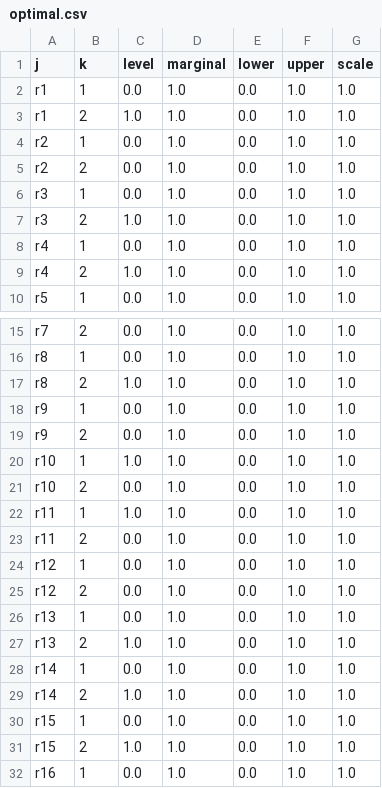
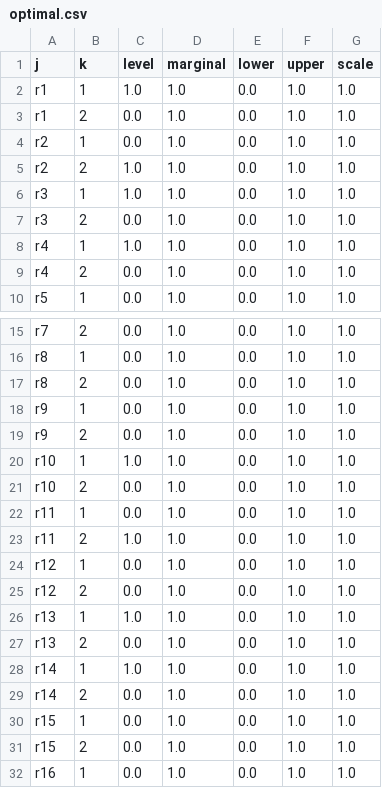
Before and after one commit to nandinijagtiani/DroneOptimization, a CSV file: Project/Optimize/optimal.csv, drawn as a sheet; only a part is shown, gaps mark what is left out; the diff covers the shown part only.

```diff
--- a/Project/Optimize/optimal.csv
+++ b/Project/Optimize/optimal.csv
@@ -1,10 +1,10 @@
 j,k,level,marginal,lower,upper,scale
-r1,1,0.0,1.0,0.0,1.0,1.0
-r1,2,1.0,1.0,0.0,1.0,1.0
+r1,1,1.0,1.0,0.0,1.0,1.0
+r1,2,0.0,1.0,0.0,1.0,1.0
 r2,1,0.0,1.0,0.0,1.0,1.0
-r2,2,0.0,1.0,0.0,1.0,1.0
-r3,1,0.0,1.0,0.0,1.0,1.0
-r3,2,1.0,1.0,0.0,1.0,1.0
-r4,1,0.0,1.0,0.0,1.0,1.0
-r4,2,1.0,1.0,0.0,1.0,1.0
+r2,2,1.0,1.0,0.0,1.0,1.0
+r3,1,1.0,1.0,0.0,1.0,1.0
+r3,2,0.0,1.0,0.0,1.0,1.0
+r4,1,1.0,1.0,0.0,1.0,1.0
+r4,2,0.0,1.0,0.0,1.0,1.0
 r5,1,0.0,1.0,0.0,1.0,1.0
@@ -16,3 +16,3 @@ r7,2,0.0,1.0,0.0,1.0,1.0
 r8,1,0.0,1.0,0.0,1.0,1.0
-r8,2,1.0,1.0,0.0,1.0,1.0
+r8,2,0.0,1.0,0.0,1.0,1.0
 r9,1,0.0,1.0,0.0,1.0,1.0
@@ -21,12 +21,12 @@ r10,1,1.0,1.0,0.0,1.0,1.0
 r10,2,0.0,1.0,0.0,1.0,1.0
-r11,1,1.0,1.0,0.0,1.0,1.0
-r11,2,0.0,1.0,0.0,1.0,1.0
+r11,1,0.0,1.0,0.0,1.0,1.0
+r11,2,1.0,1.0,0.0,1.0,1.0
 r12,1,0.0,1.0,0.0,1.0,1.0
 r12,2,0.0,1.0,0.0,1.0,1.0
-r13,1,0.0,1.0,0.0,1.0,1.0
-r13,2,1.0,1.0,0.0,1.0,1.0
-r14,1,0.0,1.0,0.0,1.0,1.0
-r14,2,1.0,1.0,0.0,1.0,1.0
+r13,1,1.0,1.0,0.0,1.0,1.0
+r13,2,0.0,1.0,0.0,1.0,1.0
+r14,1,1.0,1.0,0.0,1.0,1.0
+r14,2,0.0,1.0,0.0,1.0,1.0
 r15,1,0.0,1.0,0.0,1.0,1.0
-r15,2,1.0,1.0,0.0,1.0,1.0
+r15,2,0.0,1.0,0.0,1.0,1.0
 r16,1,0.0,1.0,0.0,1.0,1.0
```
Also changed, not shown: 3 edited cells elsewhere in this file, 3 other files.
